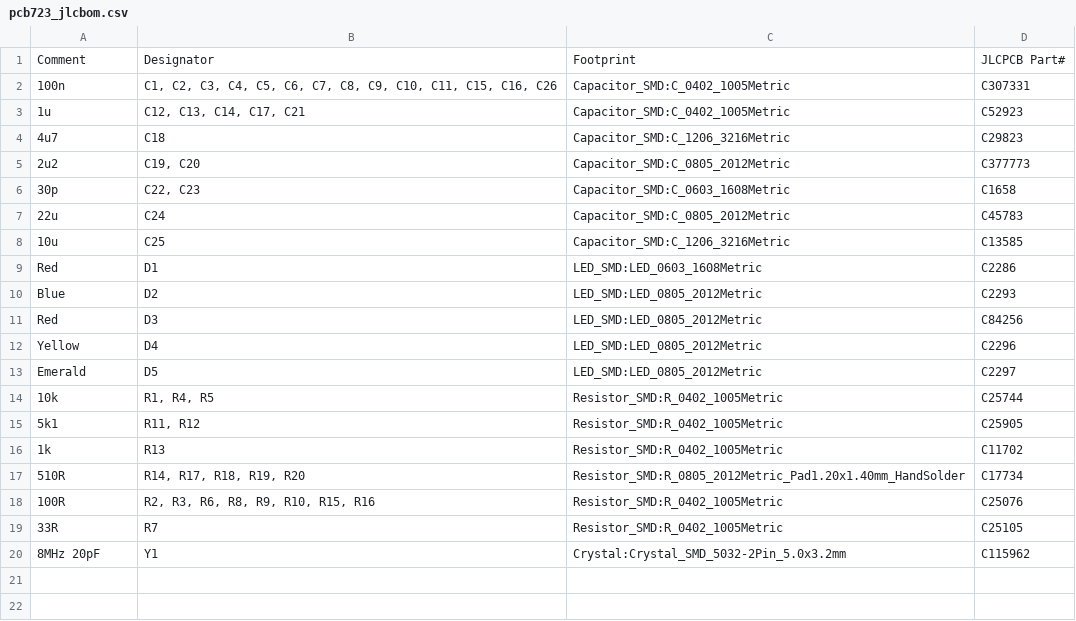
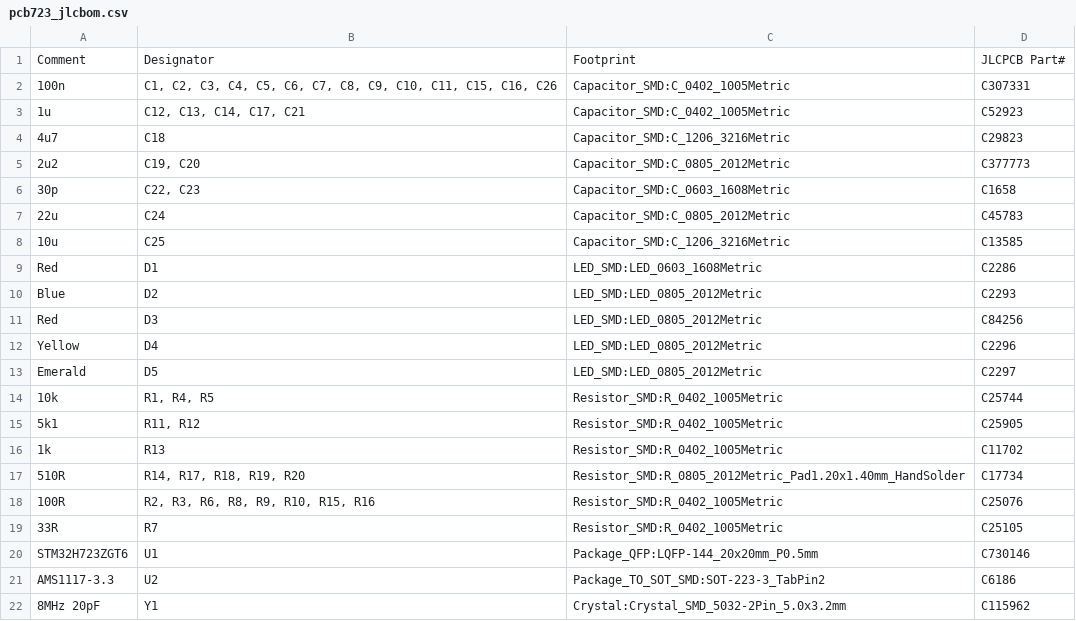
Before and after one commit to pvvovan/rustyh7, a CSV file: pcb723/pcb723_jlcbom.csv, drawn as a sheet.

```diff
--- a/pcb723/pcb723_jlcbom.csv
+++ b/pcb723/pcb723_jlcbom.csv
@@ -19,2 +19,4 @@ Emerald,"D5",LED_SMD:LED_0805_2012Metric,C2297
 33R,"R7",Resistor_SMD:R_0402_1005Metric,C25105
+STM32H723ZGT6,"U1",Package_QFP:LQFP-144_20x20mm_P0.5mm,C730146
+AMS1117-3.3,"U2",Package_TO_SOT_SMD:SOT-223-3_TabPin2,C6186
 8MHz 20pF,"Y1",Crystal:Crystal_SMD_5032-2Pin_5.0x3.2mm,C115962
```
Also changed, not shown: pcb723/pcb723_jlcpos.csv, 2 other files.
